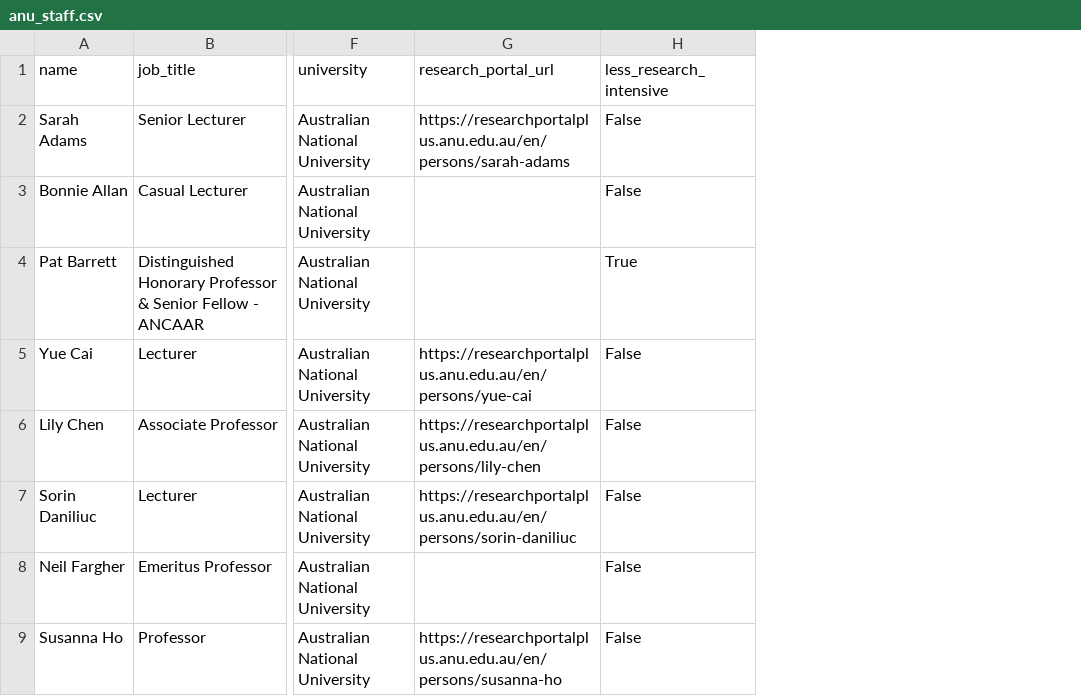
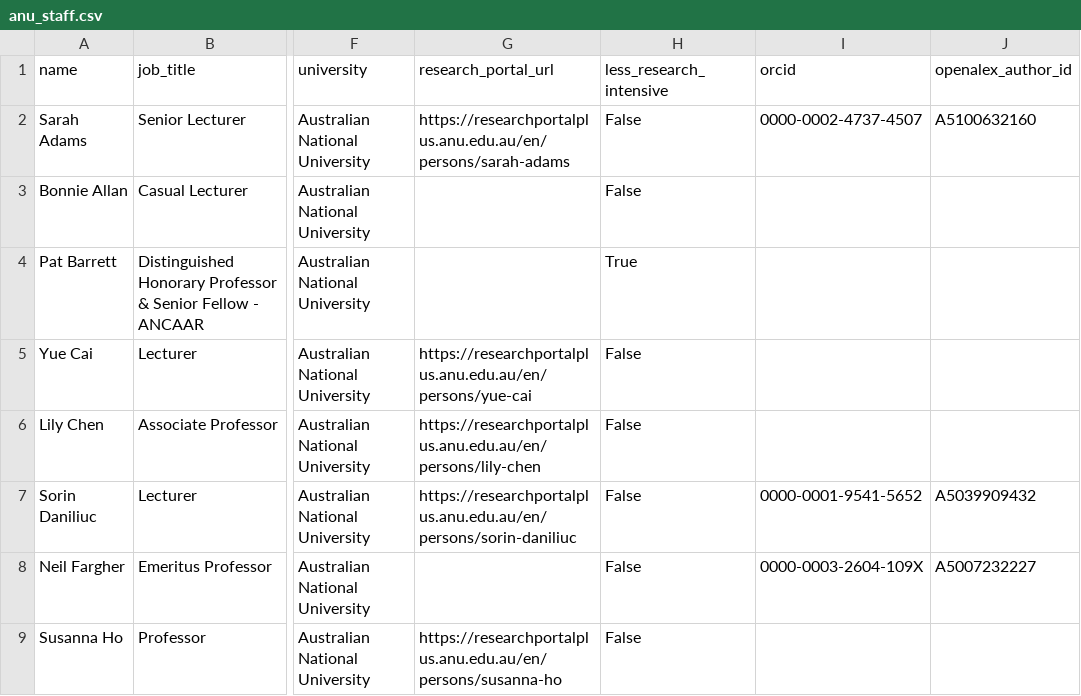
Before and after one commit to yuhanwang0612/cits3200-, a CSV file: anu_staff.csv, drawn as a sheet; only a part is shown, gaps mark what is left out; the diff names each change by its address in the sheet, - before the commit and + after, or states it on an @@ line.

Commit message:
resolve ANU researchers to OpenAlex author IDs and ORCIDs; add orcid and openalex_author_id to staff

```diff
--- a/anu_staff.csv
+++ b/anu_staff.csv
+column I (orcid), rows 2-8: 0000-0002-4737-4507 |  |  |  |  | 0000-0001-9541-5652 | 0000-0003-2604-109X
+column J (openalex_author_id), rows 2-8: A5100632160 |  |  |  |  | A5039909432 | A5007232227
```
Also changed, not shown: output/anu_staff.csv, 3 other files.
